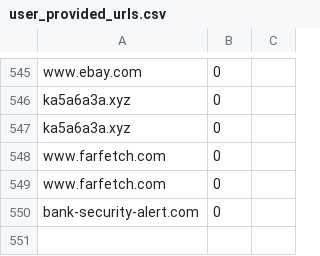
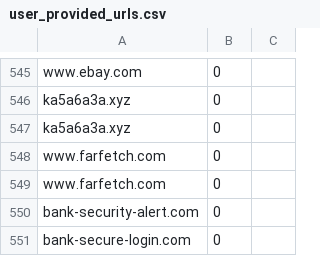
Before and after one commit to rudolfsmsp/email-classifier-thesis-public-2025, a CSV file: user_provided_urls.csv, drawn as a sheet; only a part is shown, gaps mark what is left out; the diff names each change by its address in the sheet, - before the commit and + after, or states it on an @@ line.

Commit message:
Auto-update user URLs: bank-secure-login.com

```diff
--- a/user_provided_urls.csv
+++ b/user_provided_urls.csv
+row 551: bank-secure-login.com | 0
```
